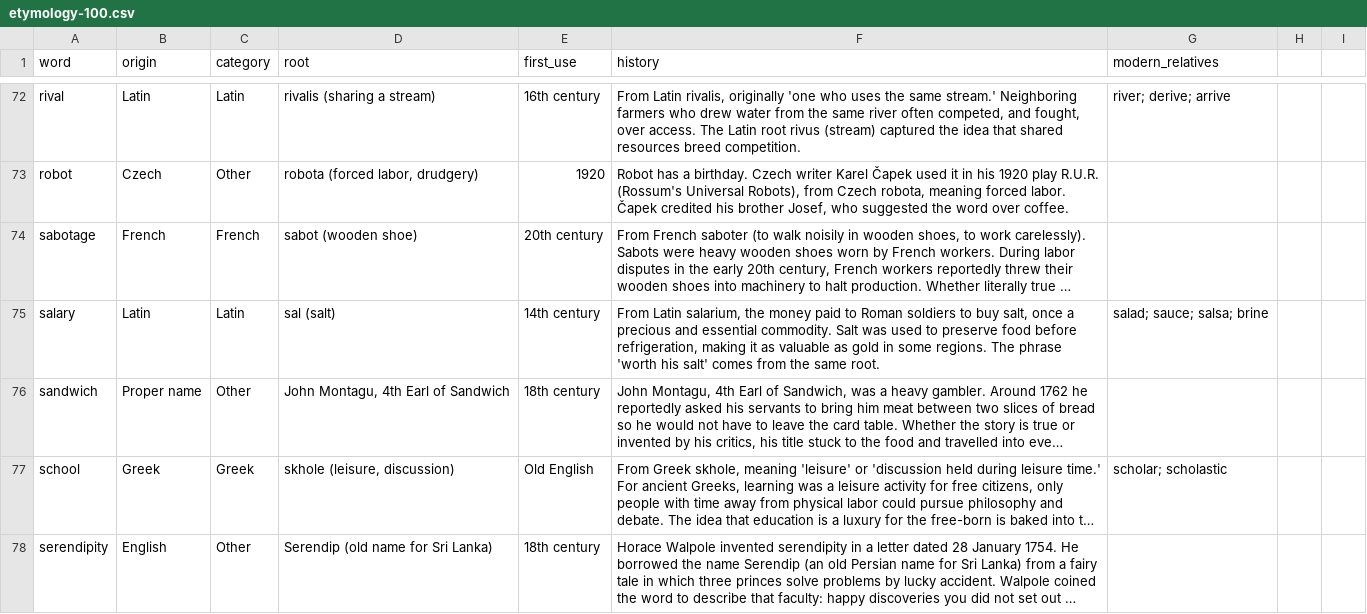
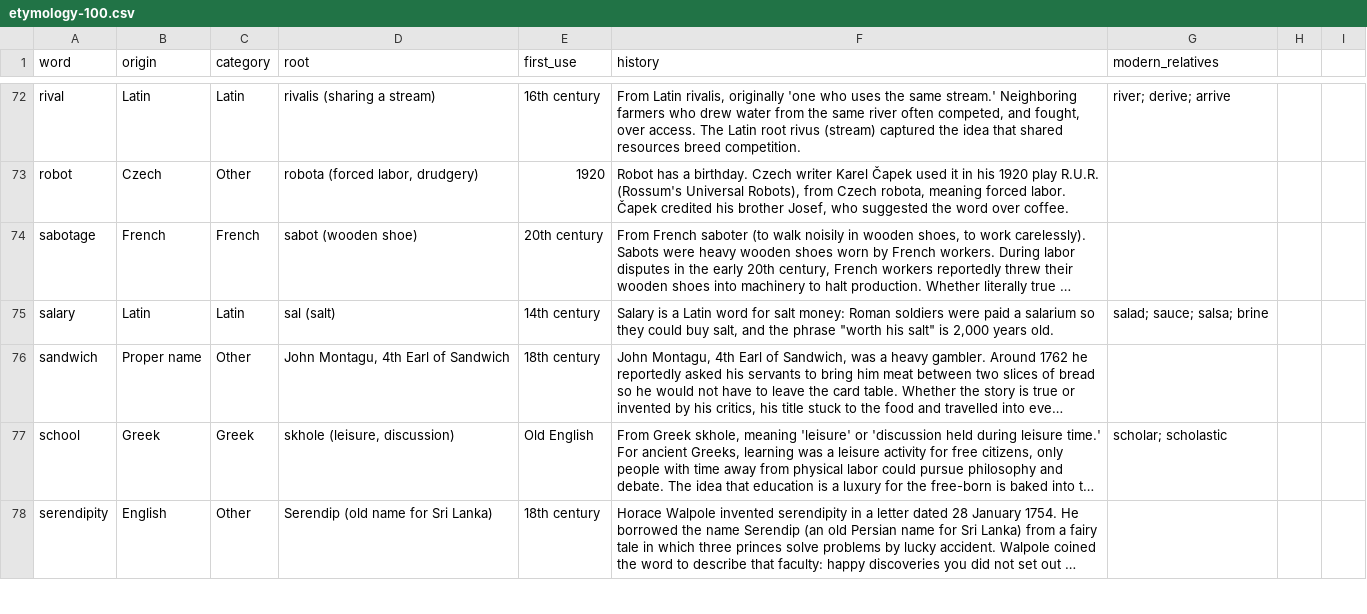
Before and after one commit to gdeetan/wordineer.com, a CSV file: wordineer-deploy/data/etymology-100.csv, drawn as a sheet; only a part is shown, gaps mark what is left out; long unchanged cells end in …; the diff covers the shown part only; the diff names each change by its address in the sheet, - before the commit and + after, or states it on an @@ line.

Commit message:
copy(etymology-100): rewrite 10 more Latin/Greek cards for structural variety
- Vary openers across salary, muscle, calculate, money, gymnasium, panic,
  marathon, companion, candidate, narcissism (object, place, myth, date,
  visual, one-sentence)
- Facts unchanged; only the history field is rewritten
- Drops uniform "From [lang]..." openers to 65/100 (from 75)

```diff
--- a/wordineer-deploy/data/etymology-100.csv
+++ b/wordineer-deploy/data/etymology-100.csv
-F75 (history): From Latin salarium, the money paid to Roman soldiers to buy salt, once a precious and essential commodity. Salt was used to preserve food before refrigeration, making it as valuable as gold in some regions. The phrase 'worth his salt' comes from the same root.
+F75 (history): Salary is a Latin word for salt money: Roman soldiers were paid a salarium so they could buy salt, and the phrase "worth his salt" is 2,000 years old.
```
Also changed, not shown: 9 edited cells elsewhere in this file, 2 other files.
